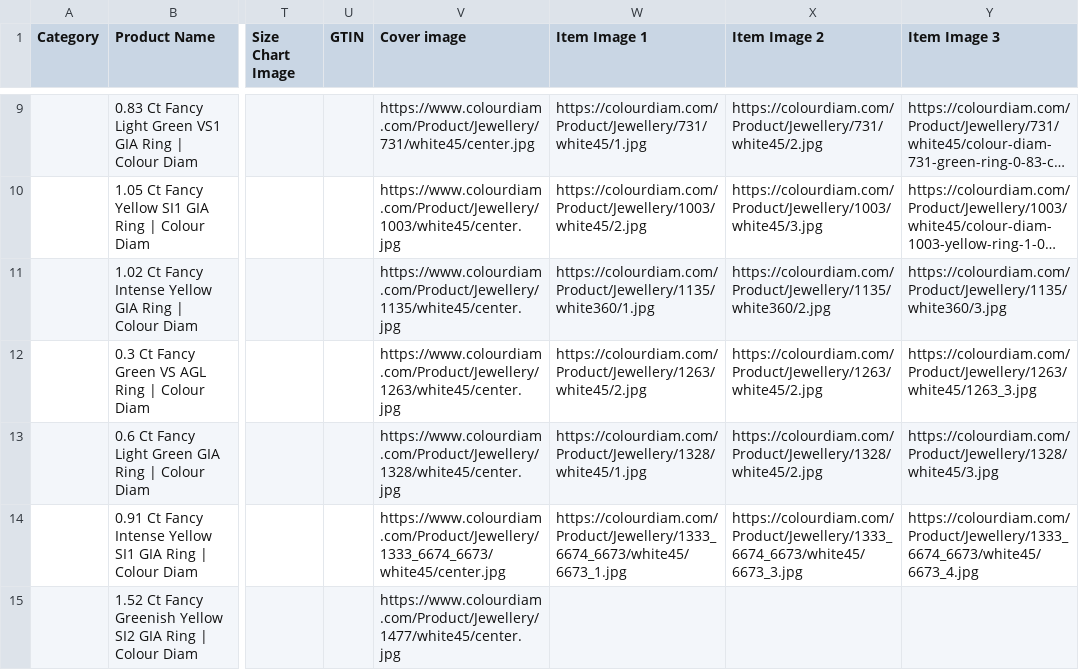
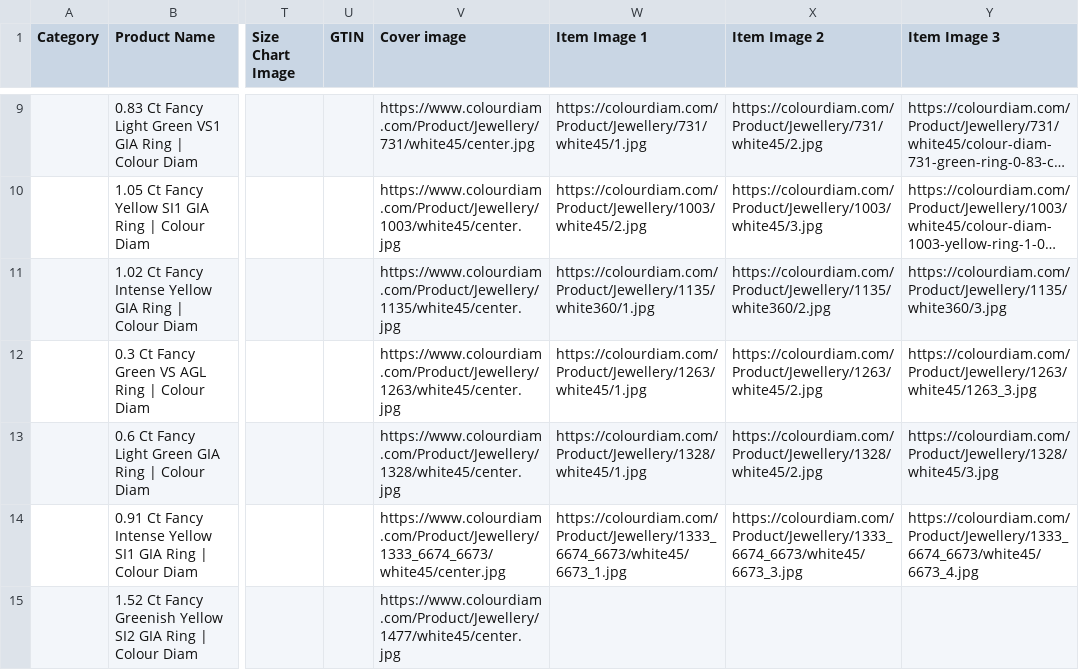
Before and after one commit to dhruvalshah3557-droid/google-sheet-data-fill, a CSV file: data/shopee.csv, drawn as a sheet; only a part is shown, gaps mark what is left out; long unchanged cells end in …; the diff covers the shown part only; the diff names each change by its address in the sheet, - before the commit and + after, or states it on an @@ line.

```diff
--- a/data/shopee.csv
+++ b/data/shopee.csv
-W12 (Item Image 1): https://colourdiam.com/Product/Jewellery/1263/white45/2.jpg
+W12 (Item Image 1): https://colourdiam.com/Product/Jewellery/1263/white45/1.jpg
```
Also changed, not shown: 58 edited cells elsewhere in this file, data/facebook_euro.csv, data/facebook_jpy.csv, 31 other files.
